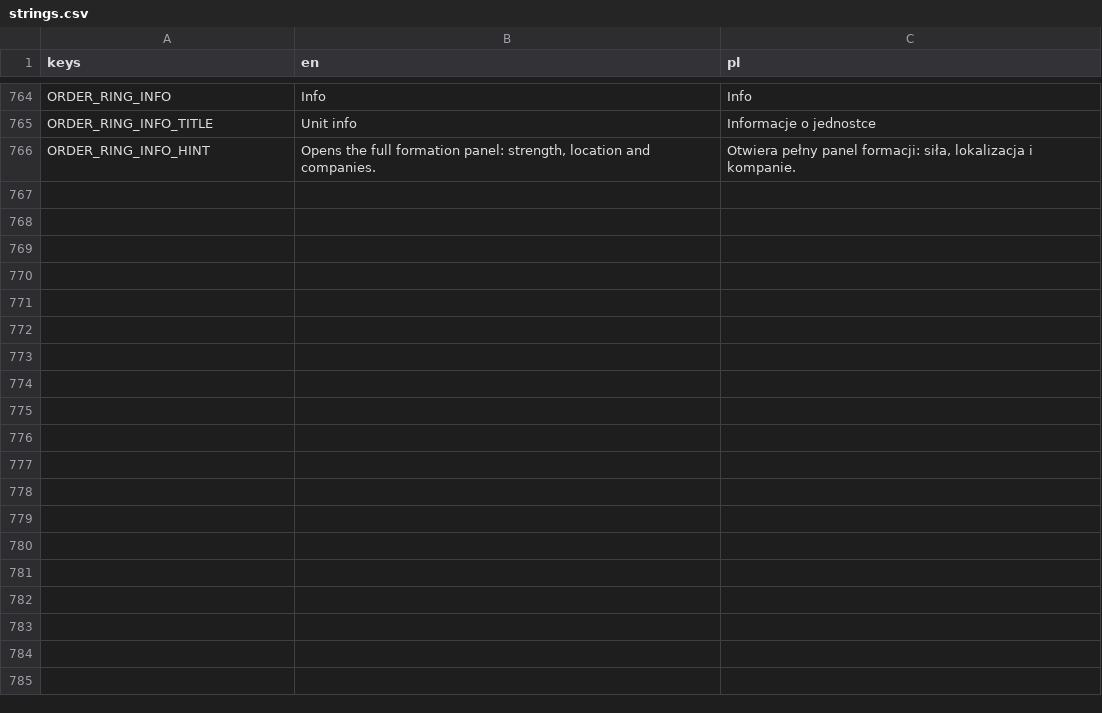
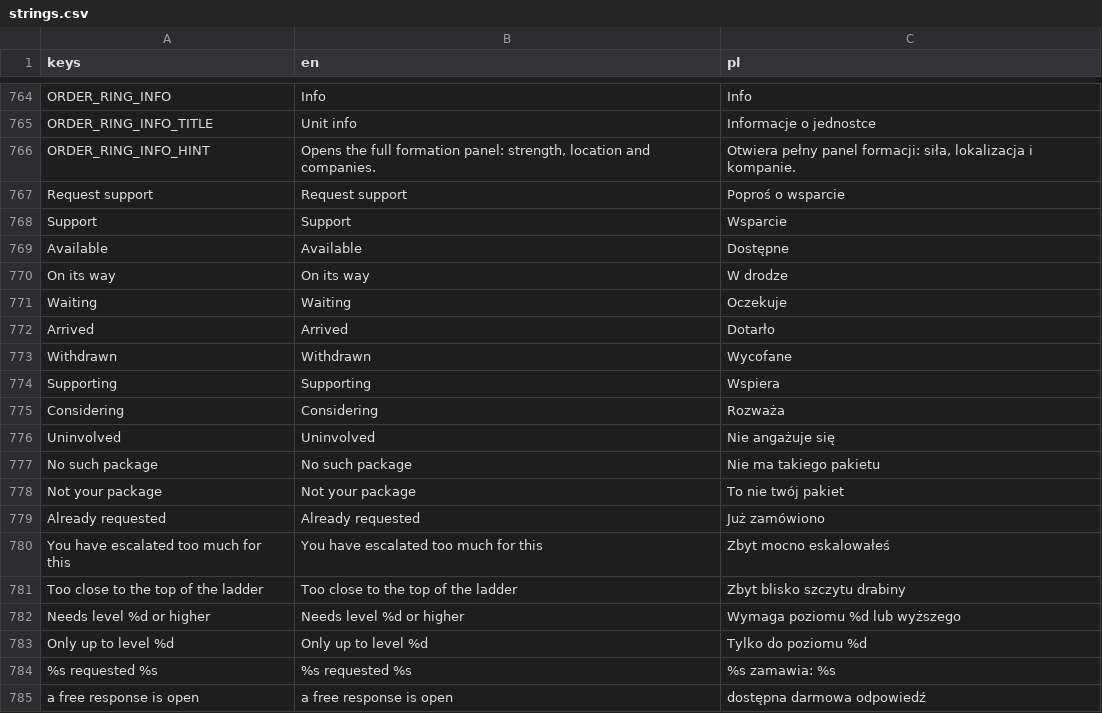
Before and after one commit to dawidczarczynski/eastern-flank, a CSV file: assets/i18n/strings.csv, drawn as a sheet; only a part is shown, gaps mark what is left out; the diff covers the shown part only; the diff names each change by its address in the sheet, - before the commit and + after, or states it on an @@ line.

```diff
--- a/assets/i18n/strings.csv
+++ b/assets/i18n/strings.csv
+row 767: Request support | Request support | Poproś o wsparcie
+row 768: Support | Support | Wsparcie
+row 769: Available | Available | Dostępne
+row 770: On its way | On its way | W drodze
+row 771: Waiting | Waiting | Oczekuje
+row 772: Arrived | Arrived | Dotarło
+row 773: Withdrawn | Withdrawn | Wycofane
+row 774: Supporting | Supporting | Wspiera
+row 775: Considering | Considering | Rozważa
+row 776: Uninvolved | Uninvolved | Nie angażuje się
+row 777: No such package | No such package | Nie ma takiego pakietu
+row 778: Not your package | Not your package | To nie twój pakiet
+row 779: Already requested | Already requested | Już zamówiono
+row 780: You have escalated too much for this | You have escalated too much for this | Zbyt mocno eskalowałeś
+row 781: Too close to the top of the ladder | Too close to the top of the ladder | Zbyt blisko szczytu drabiny
+row 782: Needs level %d or higher | Needs level %d or higher | Wymaga poziomu %d lub wyższego
+row 783: Only up to level %d | Only up to level %d | Tylko do poziomu %d
+row 784: %s requested %s | %s requested %s | %s zamawia: %s
+row 785: a free response is open | a free response is open | dostępna darmowa odpowiedź
```
Also changed, not shown: 33 added rows elsewhere in this file, 37 other files.
